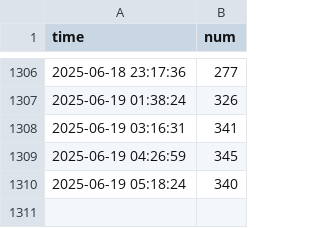
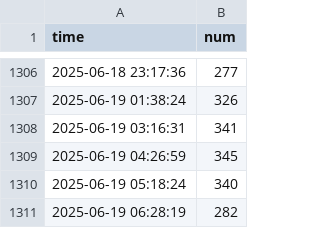
Before and after one commit to annaandmandy/SuperAnimalOnlinePlayerFetching, a CSV file: player_data.csv, drawn as a sheet; only a part is shown, gaps mark what is left out.

```diff
--- a/player_data.csv
+++ b/player_data.csv
@@ -1310 +1310,2 @@ time, num
 2025-06-19 05:18:24,340
+2025-06-19 06:28:19,282
```
